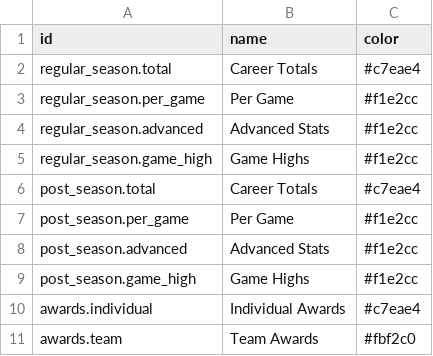
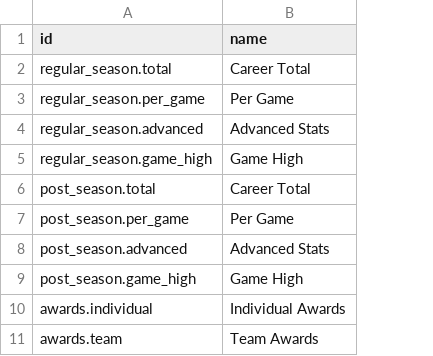
Before and after one commit to tristanyj/statsdontlie, a CSV file: r/input/subcategories.csv, drawn as a sheet; the diff names each change by its address in the sheet, - before the commit and + after, or states it on an @@ line.

Commit message:
feat: enhance tooltip and stat handling; add description to stat interface, update tooltip components, and refine category colors

```diff
--- a/r/input/subcategories.csv
+++ b/r/input/subcategories.csv
-column C (color), rows 2-11: #c7eae4 | #f1e2cc | #f1e2cc | #f1e2cc | #c7eae4 | #f1e2cc | #f1e2cc | #f1e2cc | #c7eae4 | #fbf2c0
-B2 (name): Career Totals
+B2 (name): Career Total
-B5 (name): Game Highs
+B5 (name): Game High
-B6 (name): Career Totals
+B6 (name): Career Total
-B9 (name): Game Highs
+B9 (name): Game High
```
Also changed, not shown: r/input/players.csv, 11 other files.
